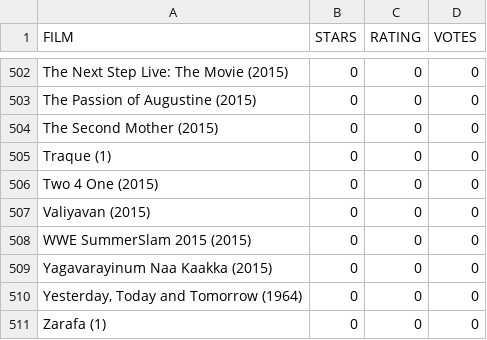
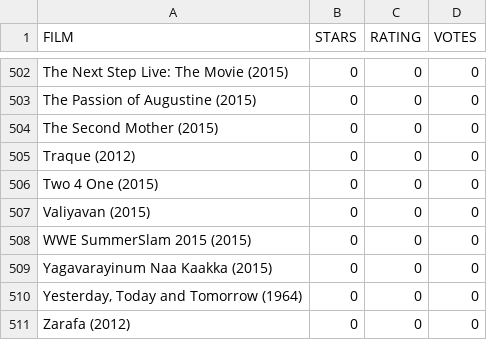
Before and after one commit to Ketupati/DA514-End-Project, a CSV file: fandango_scrape.csv, drawn as a sheet; only a part is shown, gaps mark what is left out; the diff covers the shown part only.

```diff
--- a/fandango_scrape.csv
+++ b/fandango_scrape.csv
@@ -504,3 +504,3 @@ The Passion of Augustine (2015),0,0,0
 The Second Mother (2015),0,0,0
-Traque (1),0,0,0
+Traque (2012),0,0,0
 Two 4 One (2015),0,0,0
@@ -510,2 +510,2 @@ Yagavarayinum Naa Kaakka (2015),0,0,0
 "Yesterday, Today and Tomorrow (1964)",0,0,0
-Zarafa (1),0,0,0
+Zarafa (2012),0,0,0
```
Also changed, not shown: 5 edited cells elsewhere in this file.
